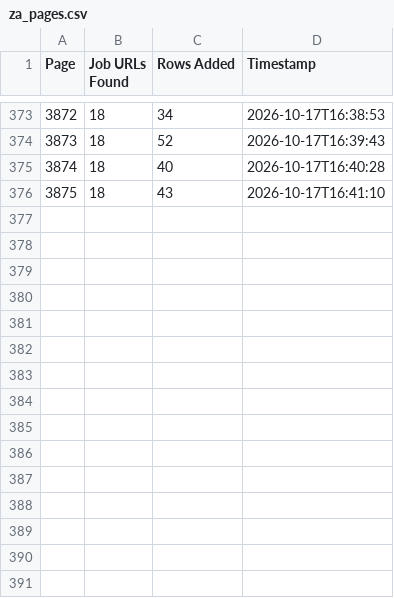
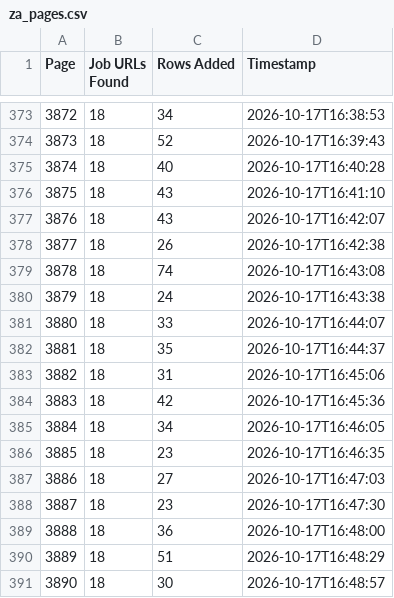
Before and after one commit to janety2000/za-3501-4000, a CSV file: za_pages.csv, drawn as a sheet; only a part is shown, gaps mark what is left out; the diff names each change by its address in the sheet, - before the commit and + after, or states it on an @@ line.

```diff
--- a/za_pages.csv
+++ b/za_pages.csv
+row 377: 3876 | 18 | 43 | 2026-10-17T16:42:07
+row 378: 3877 | 18 | 26 | 2026-10-17T16:42:38
+row 379: 3878 | 18 | 74 | 2026-10-17T16:43:08
+row 380: 3879 | 18 | 24 | 2026-10-17T16:43:38
+row 381: 3880 | 18 | 33 | 2026-10-17T16:44:07
+row 382: 3881 | 18 | 35 | 2026-10-17T16:44:37
+row 383: 3882 | 18 | 31 | 2026-10-17T16:45:06
+row 384: 3883 | 18 | 42 | 2026-10-17T16:45:36
+row 385: 3884 | 18 | 34 | 2026-10-17T16:46:05
+row 386: 3885 | 18 | 23 | 2026-10-17T16:46:35
+row 387: 3886 | 18 | 27 | 2026-10-17T16:47:03
+row 388: 3887 | 18 | 23 | 2026-10-17T16:47:30
+row 389: 3888 | 18 | 36 | 2026-10-17T16:48:00
+row 390: 3889 | 18 | 51 | 2026-10-17T16:48:29
+row 391: 3890 | 18 | 30 | 2026-10-17T16:48:57
```
Also changed, not shown: 2 other files.
